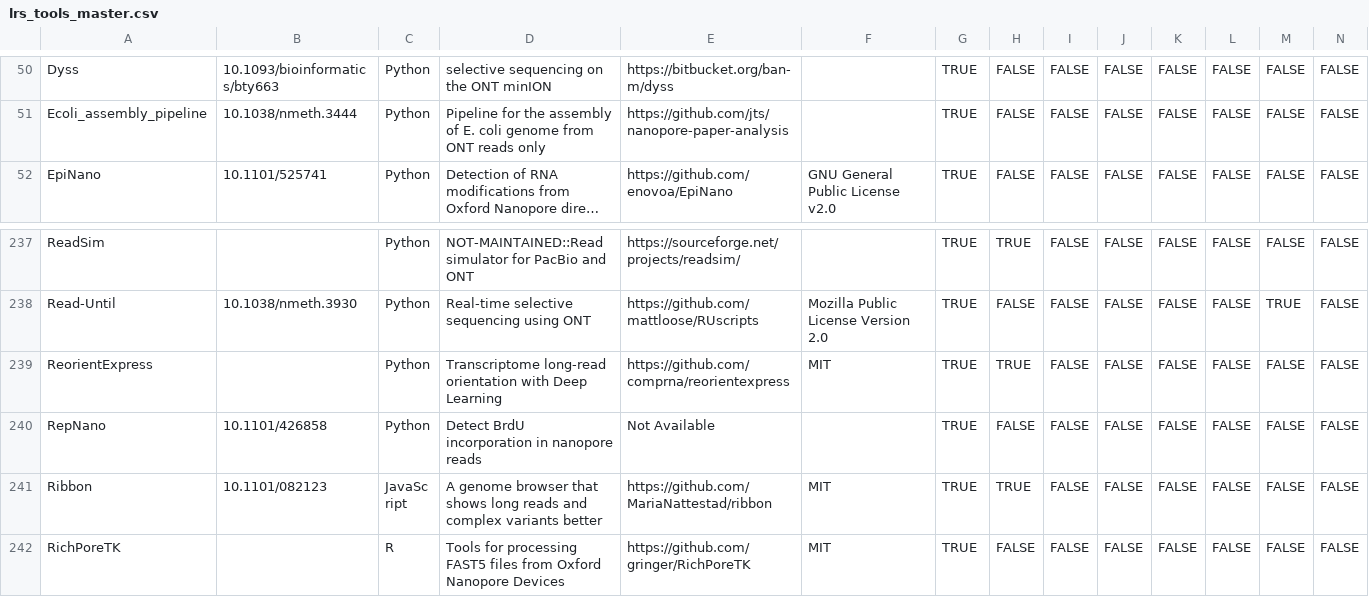
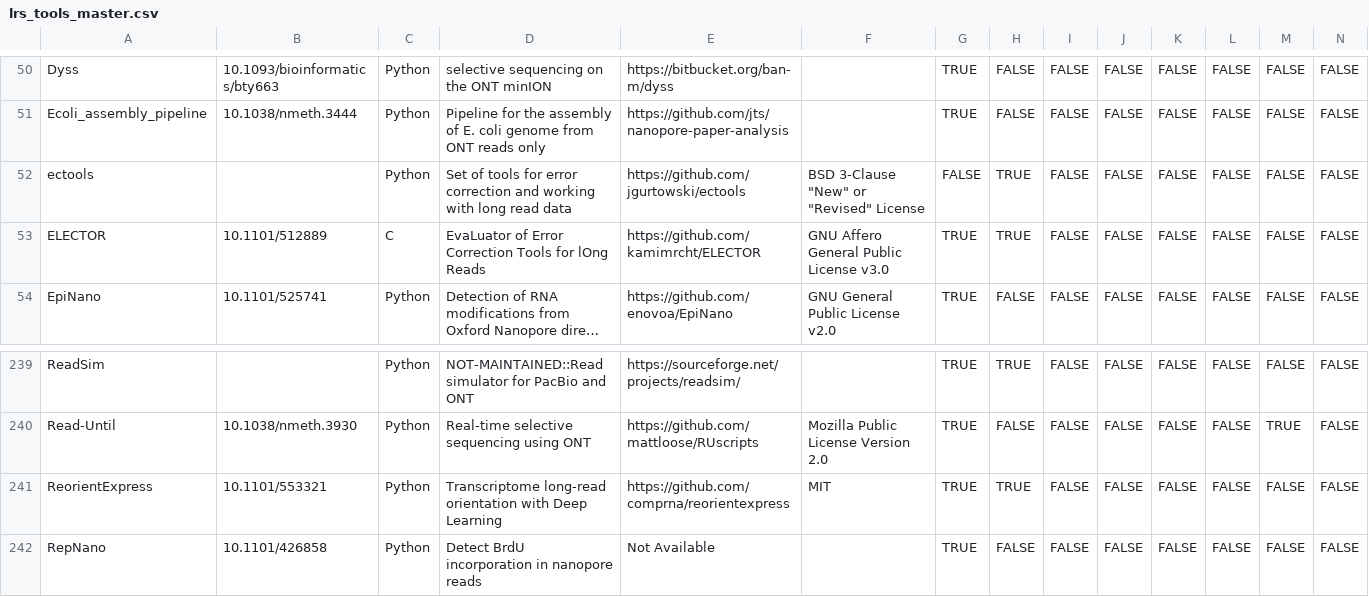
Before and after one commit to mritchielab/long_read_tools, a CSV file: lrs_tools_master.csv, drawn as a sheet; only a part is shown, gaps mark what is left out; the shorter side is filled out with more unchanged rows; long unchanged cells end in …; addresses are those after the commit; rows hold the shown columns only; the diff names each change by its address in the sheet, - before the commit and + after, or states it on an @@ line.

Commit message:
New tool: ELECTOR

```diff
--- a/lrs_tools_master.csv
+++ b/lrs_tools_master.csv
+row 52: ectools |  | Python | Set of tools for error correction and working with long read data | https://github.com/jgurtowski/ectools | BSD 3-Clause "New" or "Revised" License | FALSE | TRUE | FALSE | FALSE | FALSE | FALSE | FALSE | FALSE
+row 53: ELECTOR | 10.1101/512889 | C | EvaLuator of Error Correction Tools for lOng Reads | https://github.com/kamimrcht/ELECTOR | GNU Affero General Public License v3.0 | TRUE | TRUE | FALSE | FALSE | FALSE | FALSE | FALSE | FALSE
-B241: (empty)
+B241: 10.1101/553321
```
Also changed, not shown: docs/data/titles.csv, 48 other files.
